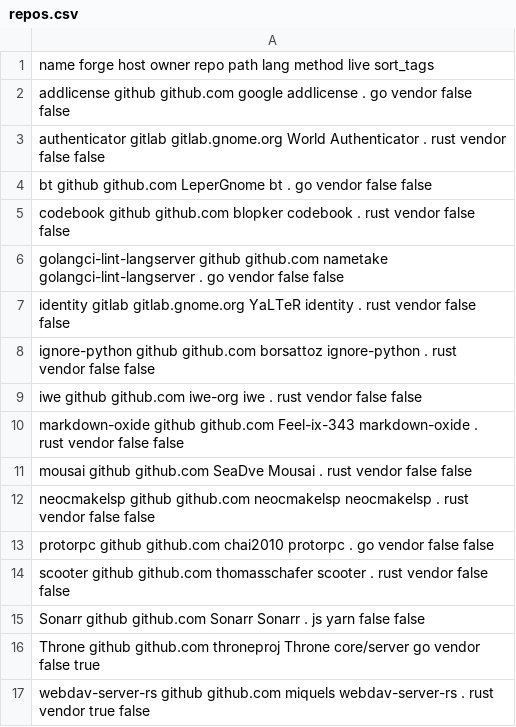
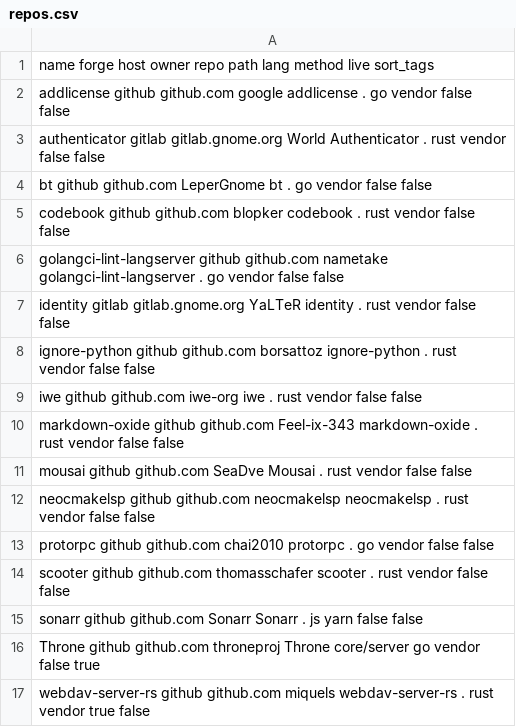
Before and after one commit to paveloom/gentoo-distfiles, a CSV file: repos.csv, drawn as a sheet.

Commit message:
Rename the `Sonarr` package back to `sonarr`.

```diff
--- a/repos.csv
+++ b/repos.csv
@@ -14,3 +14,3 @@ protorpc                 github  github.com       chai2010      protorpc
 scooter                  github  github.com       thomasschafer scooter                  .           rust vendor false false
-Sonarr                   github  github.com       Sonarr        Sonarr                   .           js   yarn   false false
+sonarr                   github  github.com       Sonarr        Sonarr                   .           js   yarn   false false
 Throne                   github  github.com       throneproj    Throne                   core/server go   vendor false true
```
